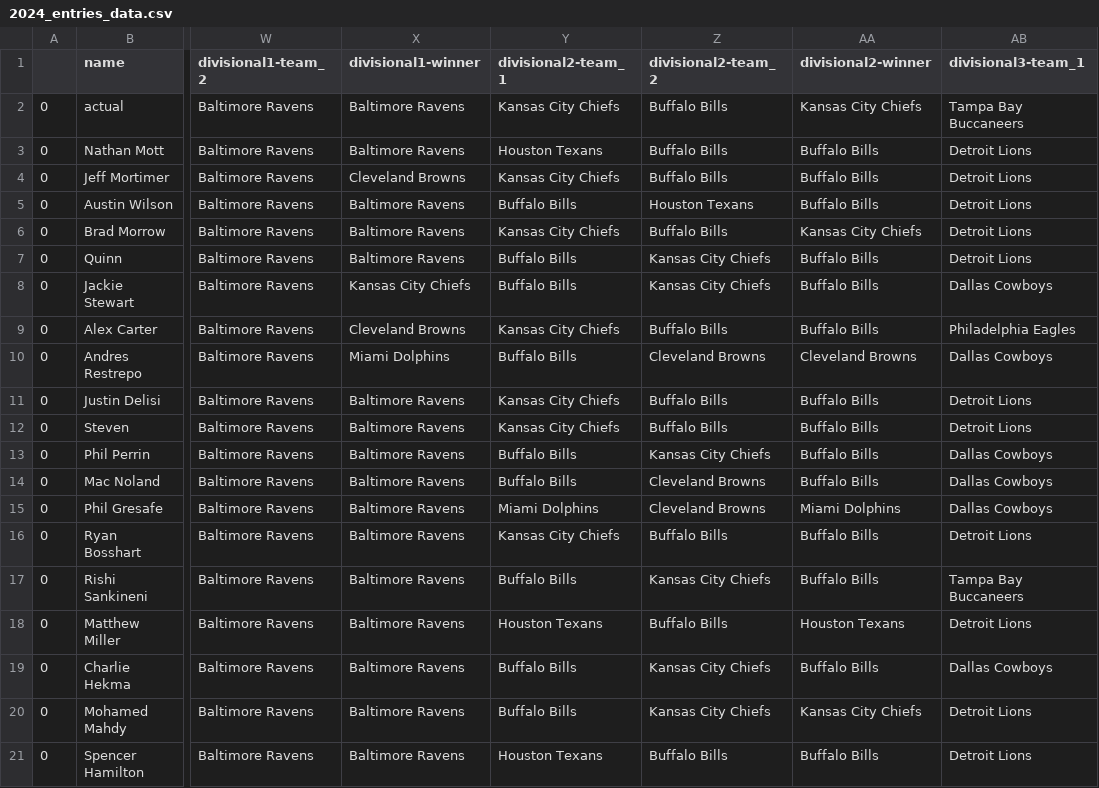
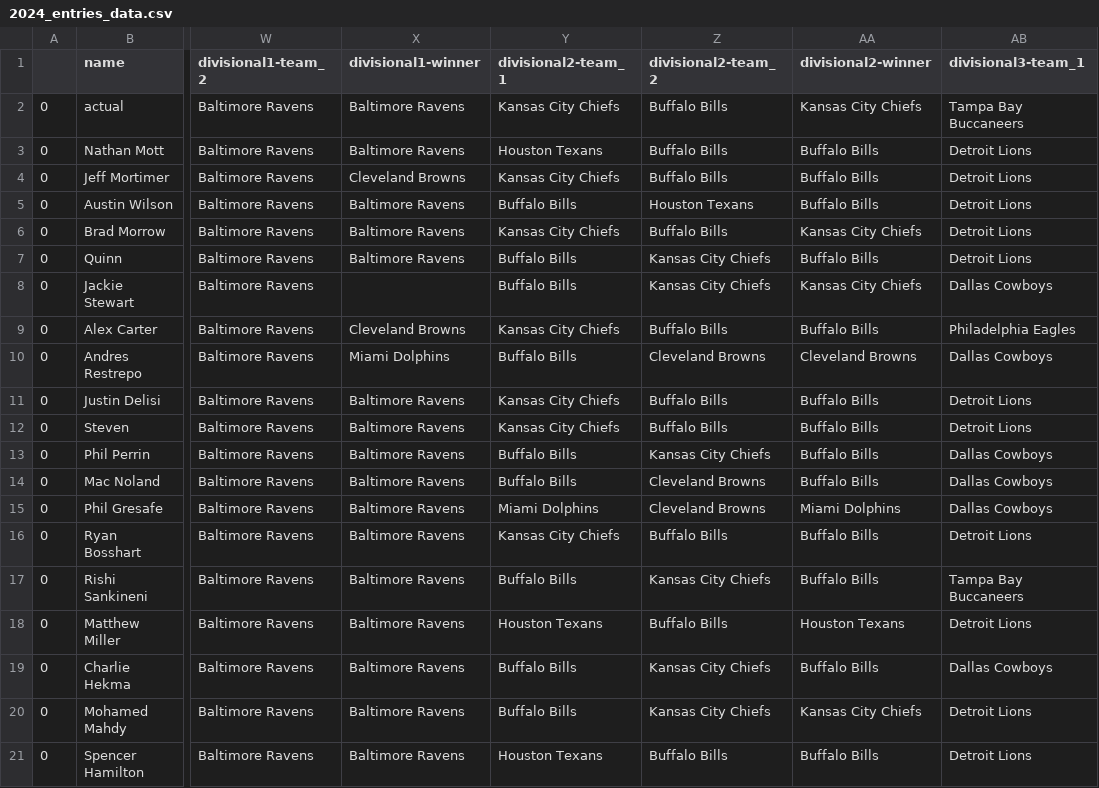
Before and after one commit to Naga2002/nfl-playoff-bracket-contest, a CSV file: output/2024_entries_data.csv, drawn as a sheet; only a part is shown, gaps mark what is left out; the diff names each change by its address in the sheet, - before the commit and + after, or states it on an @@ line.

Commit message:
Correcting Jackie's bracket on score sheet

```diff
--- a/output/2024_entries_data.csv
+++ b/output/2024_entries_data.csv
-X8 (divisional1-winner): Kansas City Chiefs
+X8 (divisional1-winner): (empty)
-AA8 (divisional2-winner): Buffalo Bills
+AA8 (divisional2-winner): Kansas City Chiefs
```
Also changed, not shown: 1 other file.
